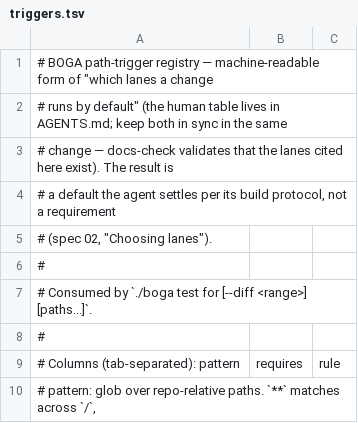
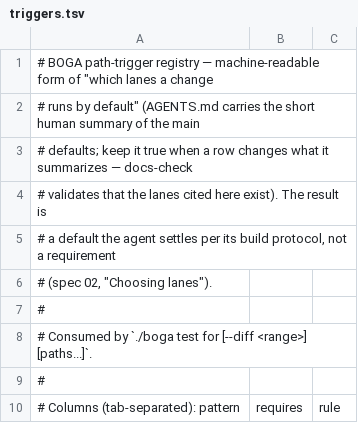
Before and after one commit to Brotherhood-of-Ghisa/BOGA3, a TSV file: scripts/triggers.tsv, drawn as a sheet; only a part is shown; the shorter side is filled out with more unchanged rows.

```diff
--- a/scripts/triggers.tsv
+++ b/scripts/triggers.tsv
@@ -1,4 +1,5 @@
 # BOGA path-trigger registry — machine-readable form of "which lanes a change
-# runs by default" (the human table lives in AGENTS.md; keep both in sync in the same
-# change — docs-check validates that the lanes cited here exist). The result is
+# runs by default" (AGENTS.md carries the short human summary of the main
+# defaults; keep it true when a row changes what it summarizes — docs-check
+# validates that the lanes cited here exist). The result is
 # a default the agent settles per its build protocol, not a requirement
```
Also changed, not shown: 5 other files.
